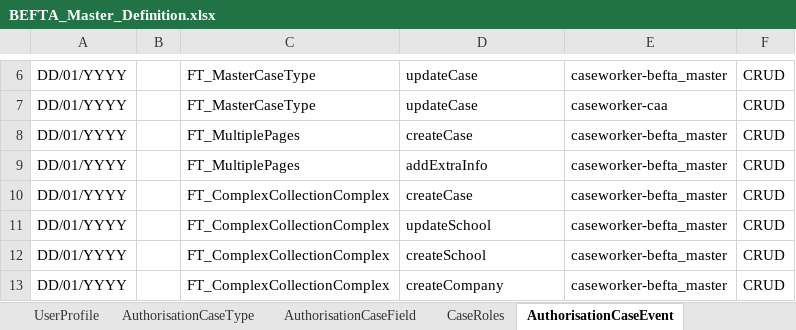
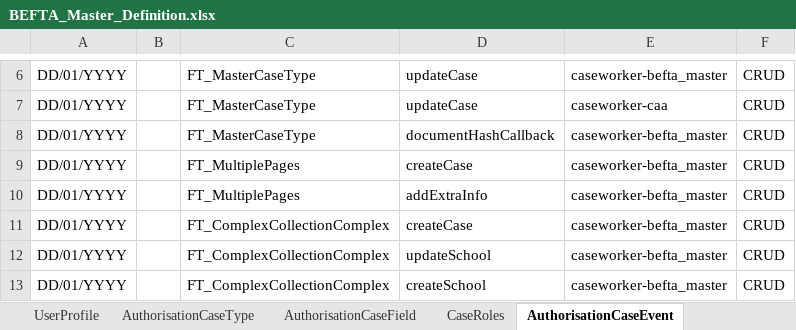
Before and after one commit to hmcts/ccd-test-definitions, an Excel workbook: src/main/resources/uk/gov/hmcts/ccd/test_definitions/excel/BEFTA_Master_Definition.xlsx, sheet AuthorisationCaseEvent, drawn as a sheet; only a part is shown, gaps mark what is left out; the shorter side is filled out with more unchanged rows; values as stored, in another font and other column widths than the file's, no borders; table styles not drawn; the diff names each change by its address in the sheet, - before the commit and + after, or states it on an @@ line.

Commit message:
adding a new event for the masterCaseType

```diff
--- a/src/main/resources/uk/gov/hmcts/ccd/test_definitions/excel/BEFTA_Master_Definition.xlsx (sheet AuthorisationCaseEvent)
+++ b/src/main/resources/uk/gov/hmcts/ccd/test_definitions/excel/BEFTA_Master_Definition.xlsx (sheet AuthorisationCaseEvent)
+row 8: DD/01/YYYY |  | FT_MasterCaseType | documentHashCallback | caseworker-befta_master | CRUD
```
Also changed, not shown: sheet CaseEvent, 3 other files.
